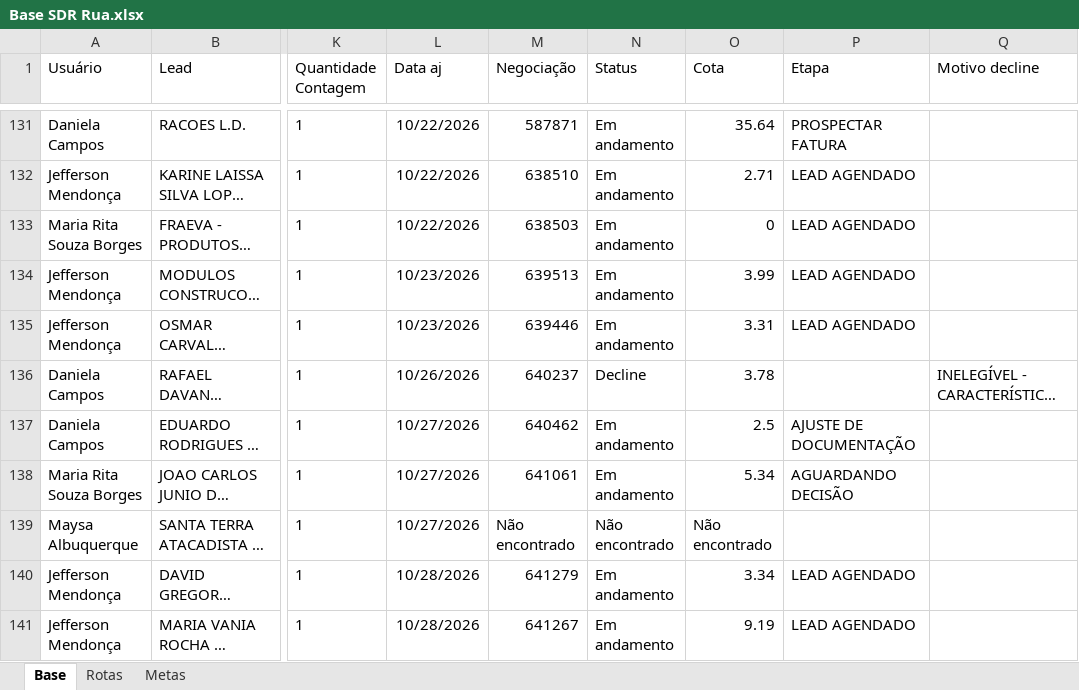
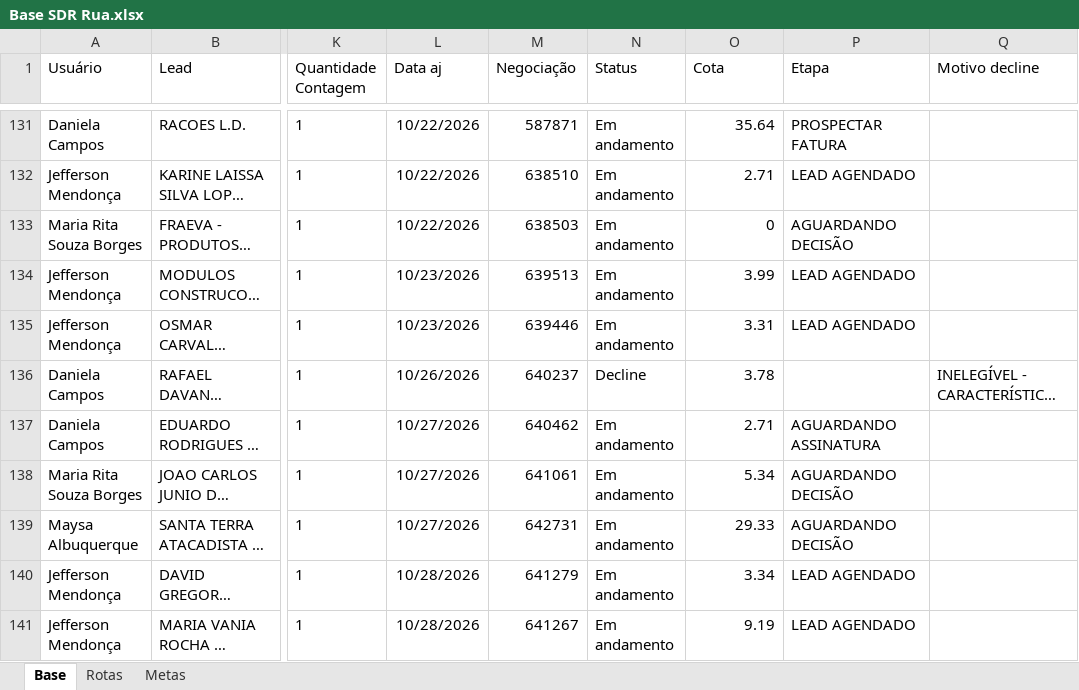
Before and after one commit to PabloGomes-hub/AcompanhamentoSDR, an Excel workbook: Base SDR Rua.xlsx, sheet Base, drawn as a sheet; only a part is shown, gaps mark what is left out; long unchanged cells end in …; values as stored, in another font and other column widths than the file's, no borders; the diff covers the shown part only; the diff names each change by its address in the sheet, - before the commit and + after, or states it on an @@ line.

Commit message:
Add files via upload

```diff
--- a/Base SDR Rua.xlsx (sheet Base)
+++ b/Base SDR Rua.xlsx (sheet Base)
-P133 (Etapa): LEAD AGENDADO
+P133 (Etapa): AGUARDANDO DECISÃO
-O137 (Cota): 2.5
+O137 (Cota): 2.71
-P137 (Etapa): AJUSTE DE DOCUMENTAÇÃO
+P137 (Etapa): AGUARDANDO ASSINATURA
-M139 (Negociação): Não encontrado
+M139 (Negociação): 642731
-N139 (Status): Não encontrado
+N139 (Status): Em andamento
-O139 (Cota): Não encontrado
+O139 (Cota): 29.33
-P139 (Etapa): (empty)
+P139 (Etapa): AGUARDANDO DECISÃO
```
Also changed, not shown: 2 added rows, 6 edited cells and cell formats elsewhere in this sheet.
